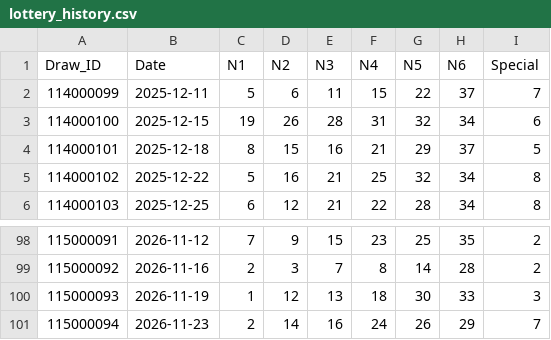
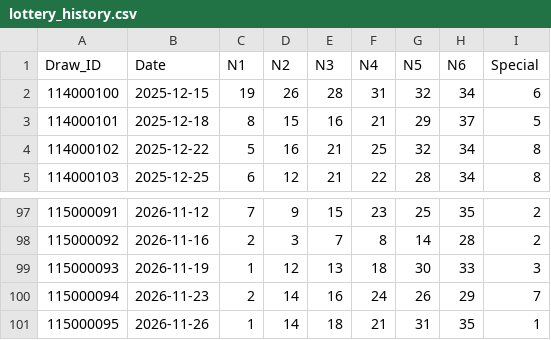
Before and after one commit to j12365002258-Ian/lottery-app, a CSV file: data/lottery_history.csv, drawn as a sheet; only a part is shown, gaps mark what is left out; removed rows and columns are numbered as before the commit, all else as after; the diff names each change by its address in the sheet, - before the commit and + after, or states it on an @@ line.

```diff
--- a/data/lottery_history.csv
+++ b/data/lottery_history.csv
-row 2: 114000099 | 2025-12-11 | 5 | 6 | 11 | 15 | 22 | 37 | 7
+row 101: 115000095 | 2026-11-26 | 1 | 14 | 18 | 21 | 31 | 35 | 1
```
Also changed, not shown: 1 other file.
